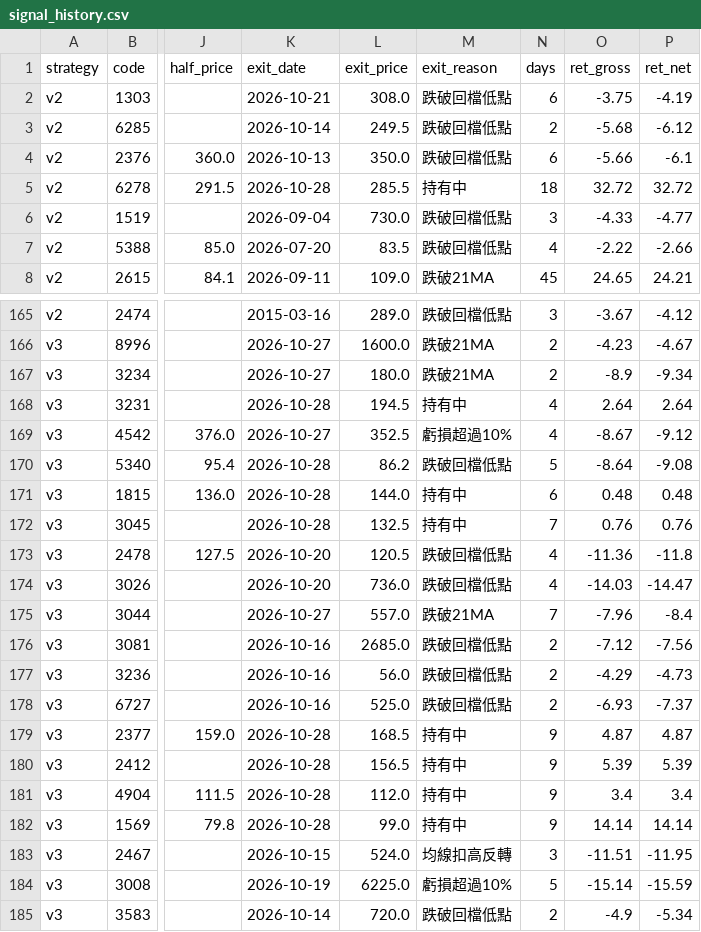
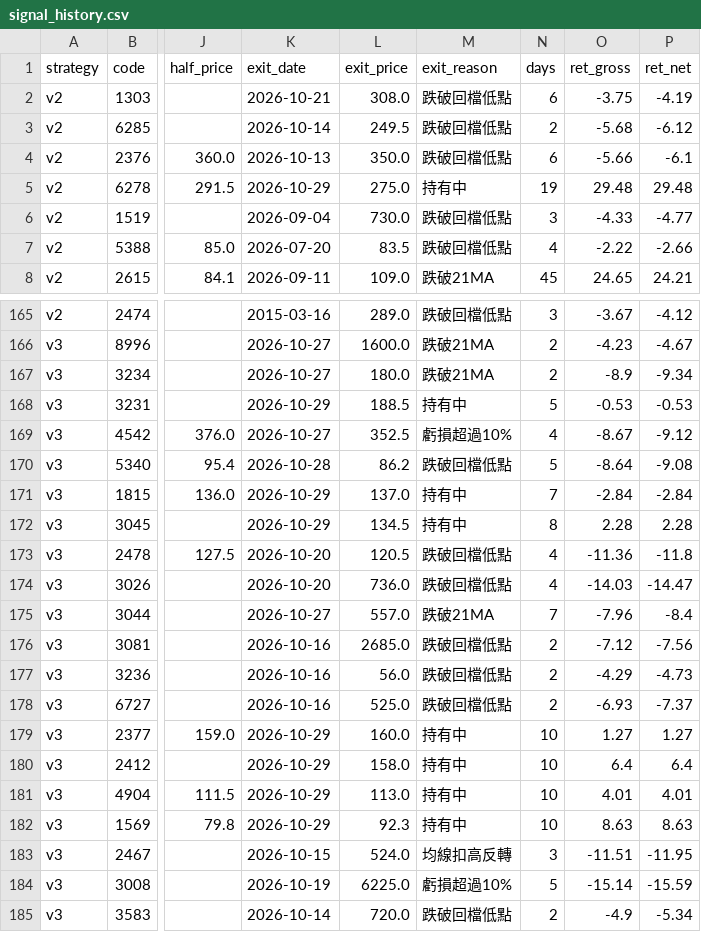
Before and after one commit to maybecrab-CQR/CQR-Dashboard, a CSV file: signal_history.csv, drawn as a sheet; only a part is shown, gaps mark what is left out; the diff covers the shown part only; the diff names each change by its address in the sheet, - before the commit and + after, or states it on an @@ line.

```diff
--- a/signal_history.csv
+++ b/signal_history.csv
-K5 (exit_date): 2026-10-28
+K5 (exit_date): 2026-10-29
-L5 (exit_price): 285.5
+L5 (exit_price): 275.0
-N5 (days): 18
+N5 (days): 19
-O5 (ret_gross): 32.72
+O5 (ret_gross): 29.48
-P5 (ret_net): 32.72
+P5 (ret_net): 29.48
-K168 (exit_date): 2026-10-28
+K168 (exit_date): 2026-10-29
-L168 (exit_price): 194.5
+L168 (exit_price): 188.5
-N168 (days): 4
+N168 (days): 5
-O168 (ret_gross): 2.64
+O168 (ret_gross): -0.53
-P168 (ret_net): 2.64
+P168 (ret_net): -0.53
-K171:K172 (exit_date): 2026-10-28
+K171:K172 (exit_date): 2026-10-29
-L171 (exit_price): 144.0
+L171 (exit_price): 137.0
-N171 (days): 6
+N171 (days): 7
-O171 (ret_gross): 0.48
+O171 (ret_gross): -2.84
-P171 (ret_net): 0.48
+P171 (ret_net): -2.84
-L172 (exit_price): 132.5
+L172 (exit_price): 134.5
-N172 (days): 7
+N172 (days): 8
-O172 (ret_gross): 0.76
+O172 (ret_gross): 2.28
-P172 (ret_net): 0.76
+P172 (ret_net): 2.28
-K179:K182 (exit_date): 2026-10-28
+K179:K182 (exit_date): 2026-10-29
-L179 (exit_price): 168.5
+L179 (exit_price): 160.0
-N179:N182 (days): 9
+N179:N182 (days): 10
-O179 (ret_gross): 4.87
+O179 (ret_gross): 1.27
-P179 (ret_net): 4.87
+P179 (ret_net): 1.27
-L180 (exit_price): 156.5
+L180 (exit_price): 158.0
-O180 (ret_gross): 5.39
+O180 (ret_gross): 6.4
-P180 (ret_net): 5.39
+P180 (ret_net): 6.4
-L181 (exit_price): 112.0
+L181 (exit_price): 113.0
-O181 (ret_gross): 3.4
+O181 (ret_gross): 4.01
-P181 (ret_net): 3.4
+P181 (ret_net): 4.01
-L182 (exit_price): 99.0
+L182 (exit_price): 92.3
-O182 (ret_gross): 14.14
+O182 (ret_gross): 8.63
-P182 (ret_net): 14.14
+P182 (ret_net): 8.63
```
Also changed, not shown: 1 added row and 45 edited cells elsewhere in this file.
